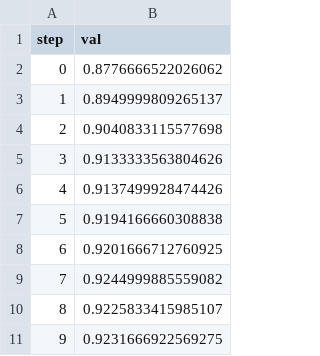
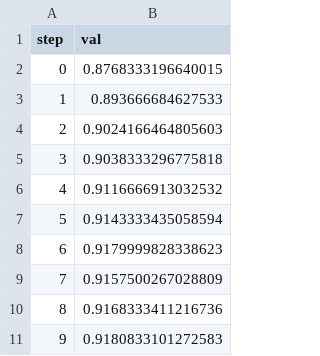
Before and after one commit to m-loay/fashion-mnist-mlops, a TSV file: dvclive/plots/metrics/accuracy/val.tsv, drawn as a sheet.

```diff
--- a/dvclive/plots/metrics/accuracy/val.tsv
+++ b/dvclive/plots/metrics/accuracy/val.tsv
@@ -1,11 +1,11 @@
 step	val
-0	0.8776666522026062
-1	0.8949999809265137
-2	0.9040833115577698
-3	0.9133333563804626
-4	0.9137499928474426
-5	0.9194166660308838
-6	0.9201666712760925
-7	0.9244999885559082
-8	0.9225833415985107
-9	0.9231666922569275
+0	0.8768333196640015
+1	0.893666684627533
+2	0.9024166464805603
+3	0.9038333296775818
+4	0.9116666913032532
+5	0.9143333435058594
+6	0.9179999828338623
+7	0.9157500267028809
+8	0.9168333411216736
+9	0.9180833101272583
```
Also changed, not shown: dvclive/plots/metrics/accuracy/train.tsv, dvclive/plots/metrics/loss/train.tsv, 19 other files.
